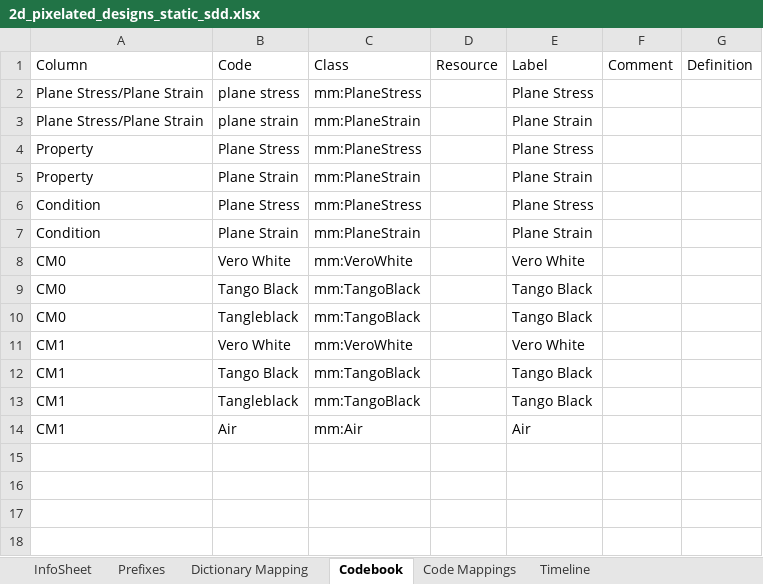
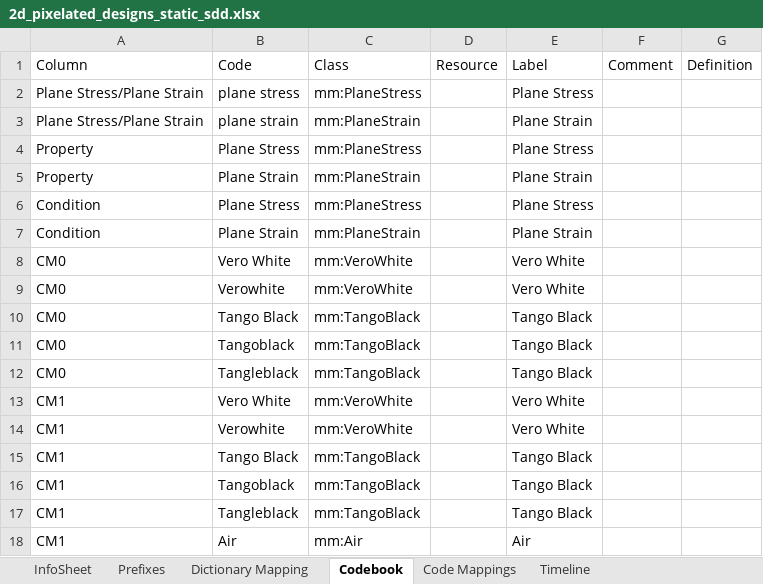
Before and after one commit to tetherless-world/materialsmine, an Excel workbook: data/symmetric_10x10/2d_pixelated_designs_static_sdd.xlsx, sheet Codebook, drawn as a sheet; values as stored, in another font and other column widths than the file's, no borders; the diff names each change by its address in the sheet, - before the commit and + after, or states it on an @@ line.

Commit message:
Minor typos in dictionary mapping, codebook

```diff
--- a/data/symmetric_10x10/2d_pixelated_designs_static_sdd.xlsx (sheet Codebook)
+++ b/data/symmetric_10x10/2d_pixelated_designs_static_sdd.xlsx (sheet Codebook)
+row 9: CM0 | Verowhite | mm:VeroWhite |  | Vero White
+row 11: CM0 | Tangoblack | mm:TangoBlack |  | Tango Black
+row 14: CM1 | Verowhite | mm:VeroWhite |  | Vero White
+row 16: CM1 | Tangoblack | mm:TangoBlack |  | Tango Black
```
Also changed, not shown: sheet Dictionary Mapping, sheet Prefixes, sheet InfoSheet, formulas that keep their value.
